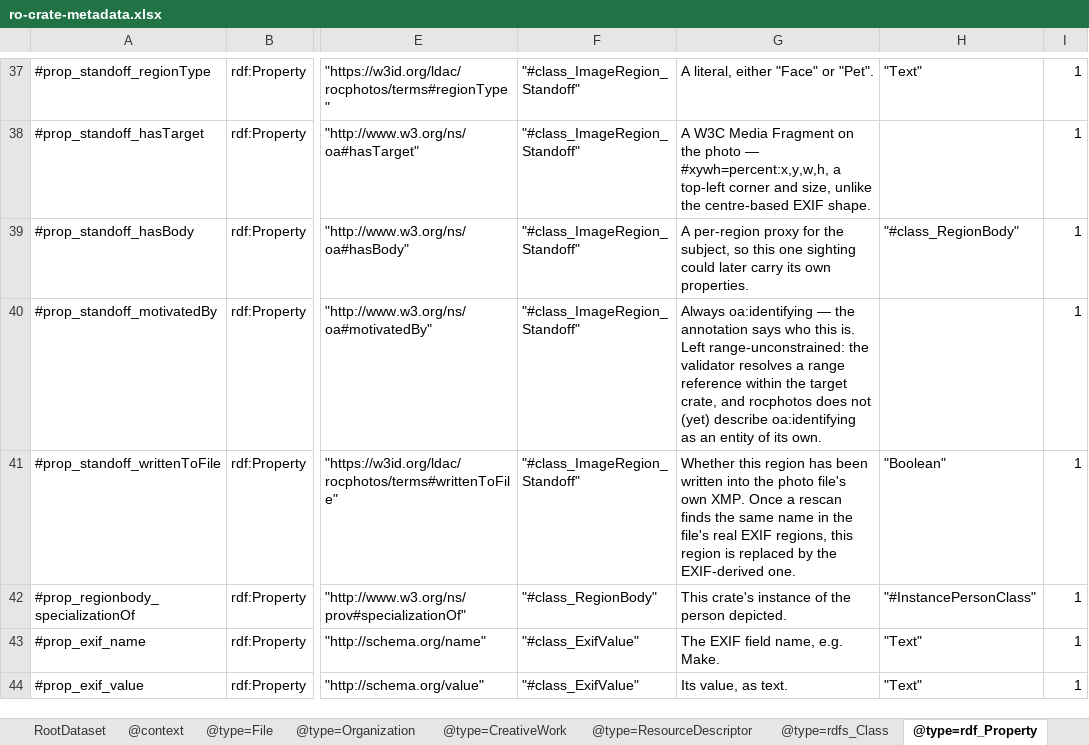
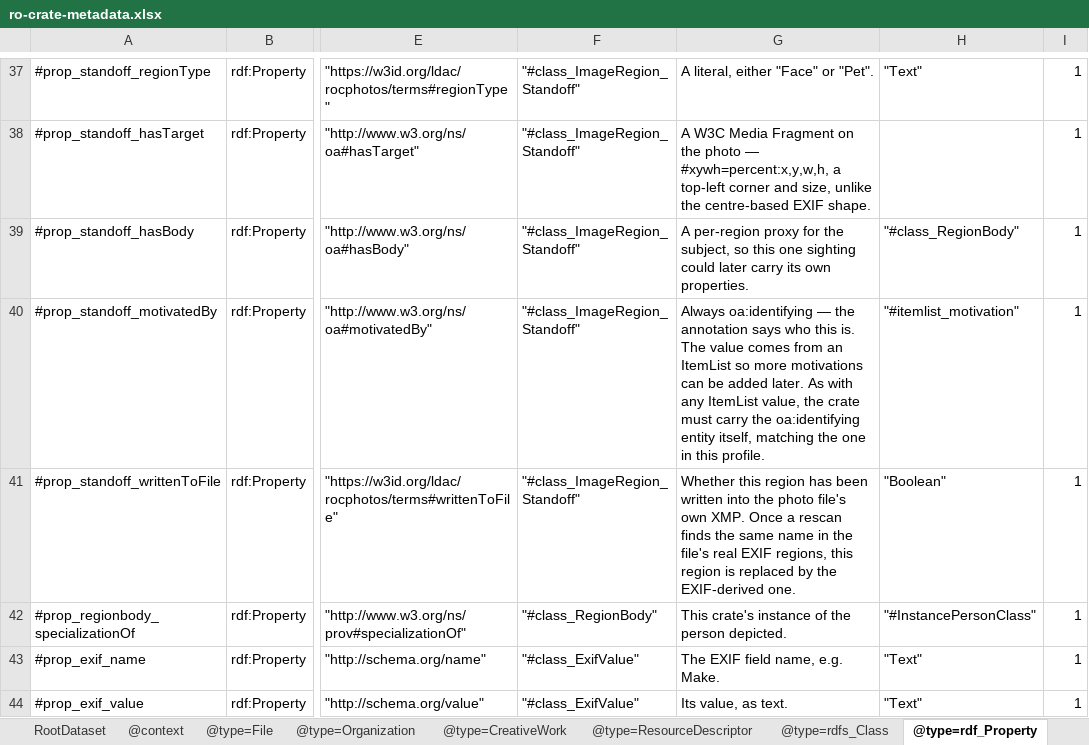
Before and after one commit to Language-Research-Technology/ro-crate-masp, an Excel workbook: profiles/rocphotos/profile-crate/ro-crate-metadata.xlsx, sheet @type=rdf_Property, drawn as a sheet; only a part is shown, gaps mark what is left out; values as stored, in another font and other column widths than the file's, no borders; the diff names each change by its address in the sheet, - before the commit and + after, or states it on an @@ line.

```diff
--- a/profiles/rocphotos/profile-crate/ro-crate-metadata.xlsx (sheet @type=rdf_Property)
+++ b/profiles/rocphotos/profile-crate/ro-crate-metadata.xlsx (sheet @type=rdf_Property)
-G40: …this is. Left range-unconstrained: the validator resolves a range reference within the target crate, and rocphotos does not (yet) describe oa:identifying as an entity of its own.
+G40: …this is. The value comes from an ItemList so more motivations can be added later. As with any ItemList value, the crate must carry the oa:identifying entity itself, matching the one in this profile.
-H40: (empty)
+H40: "#itemlist_motivation"
```
Also changed, not shown: other sheet tabs, 4 other files.
